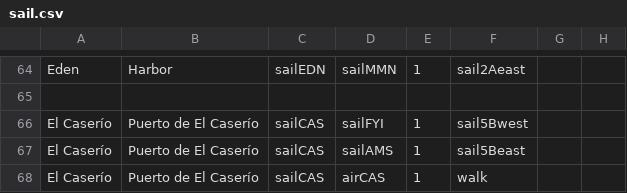
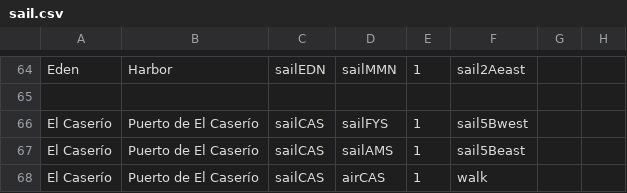
Before and after one commit to KittyCat11231/Feline-Holdings, a CSV file: src/intraroute/data/pathfinding/sail.csv, drawn as a sheet; only a part is shown, gaps mark what is left out.

Commit message:
data fix

```diff
--- a/src/intraroute/data/pathfinding/sail.csv
+++ b/src/intraroute/data/pathfinding/sail.csv
@@ -65,3 +65,3 @@ Eden,Harbor,sailEDN,sailMMN,1,sail2Aeast,,
 ,,,,,,,
-El Caserío,Puerto de El Caserío,sailCAS,sailFYI,1,sail5Bwest,,
+El Caserío,Puerto de El Caserío,sailCAS,sailFYS,1,sail5Bwest,,
 El Caserío,Puerto de El Caserío,sailCAS,sailAMS,1,sail5Beast,,
```
Also changed, not shown: 1 other file.
